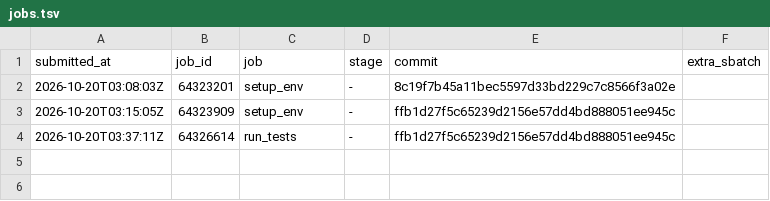
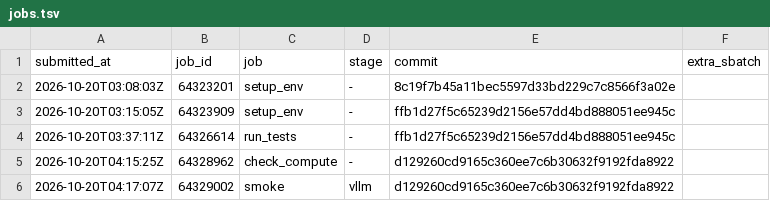
Before and after one commit to JiaMing991203/SkillOpt, a TSV file: docs/research/jobs.tsv, drawn as a sheet.

```diff
--- a/docs/research/jobs.tsv
+++ b/docs/research/jobs.tsv
@@ -4 +4,3 @@ submitted_at	job_id	job	stage	commit	extra_sbatch
 2026-10-20T03:37:11Z	64326614	run_tests	-	ffb1d27f5c65239d2156e57dd4bd888051ee945c	
+2026-10-20T04:15:25Z	64328962	check_compute	-	d129260cd9165c360ee7c6b30632f9192fda8922	
+2026-10-20T04:17:07Z	64329002	smoke	vllm	d129260cd9165c360ee7c6b30632f9192fda8922	
```
Also changed, not shown: 2 other files.
